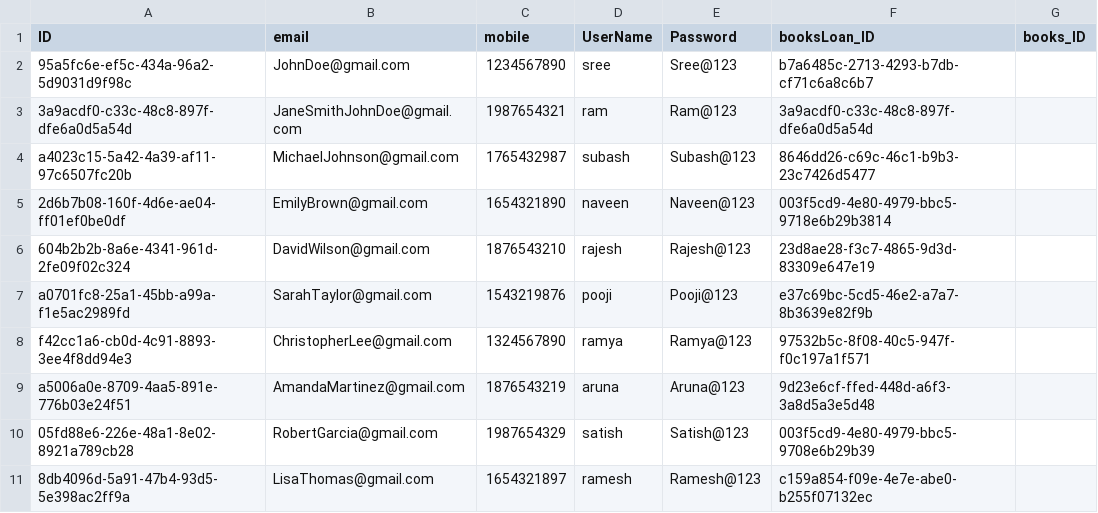
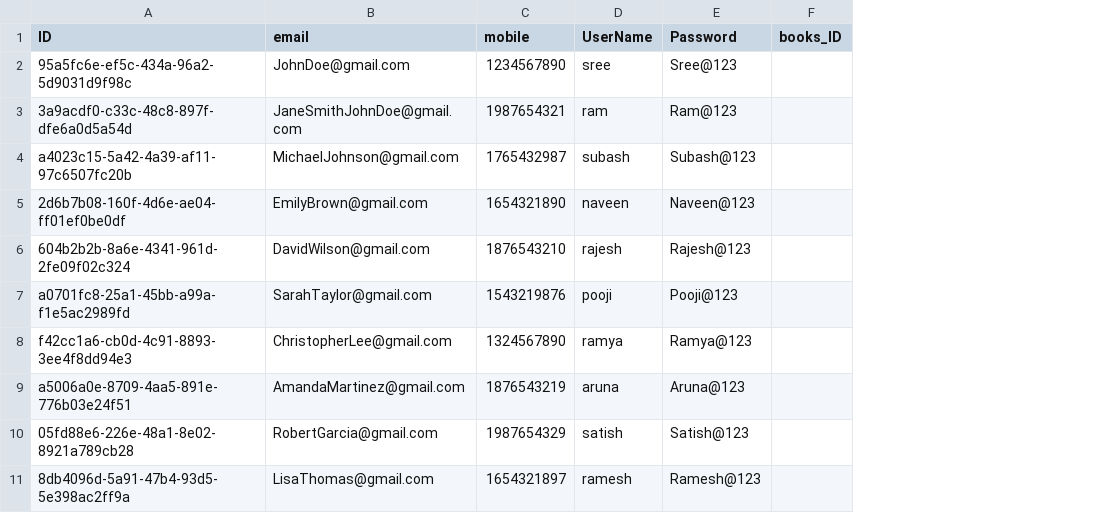
Before and after one commit to Sreedhar1729/CentralLibray, a CSV file: db/data/app.library-Users.csv, drawn as a sheet; the diff names each change by its address in the sheet, - before the commit and + after, or states it on an @@ line.

Commit message:
Issue Book Done

```diff
--- a/db/data/app.library-Users.csv
+++ b/db/data/app.library-Users.csv
-column F (booksLoan_ID), rows 2-11: b7a6485c-2713-4293-b7db-cf71c6a8c6b7 | 3a9acdf0-c33c-48c8-897f-dfe6a0d5a54d | 8646dd26-c69c-46c1-b9b3-23c7426d5477 | 003f5cd9-4e80-4979-bbc5-9718e6b29b3814 | 23d8ae28-f3c7-4865-9d3d-83309e647e19 | e37c69bc-5cd5-46e2-a7a7-8b3639e82f9b | 97532b5c-8f08-40c5-947f-f0c197a1f571 | 9d23e6cf-ffed-448d-a6f3-3a8d5a3e5d48 | 003f5cd9-4e80-4979-bbc5-9708e6b29b39 | c159a854-f09e-4e7e-abe0-b255f07132ec
```
Also changed, not shown: 12 other files.
